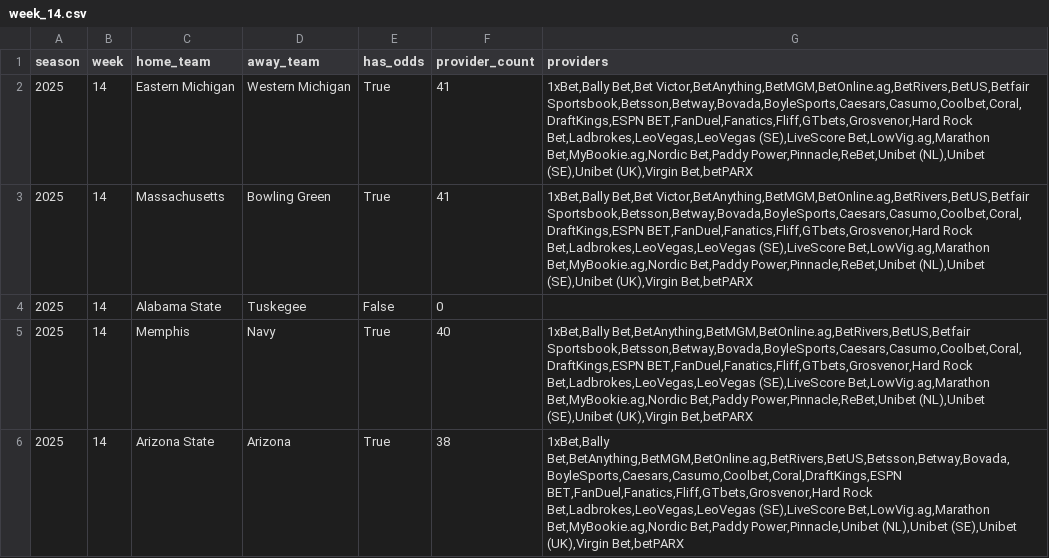
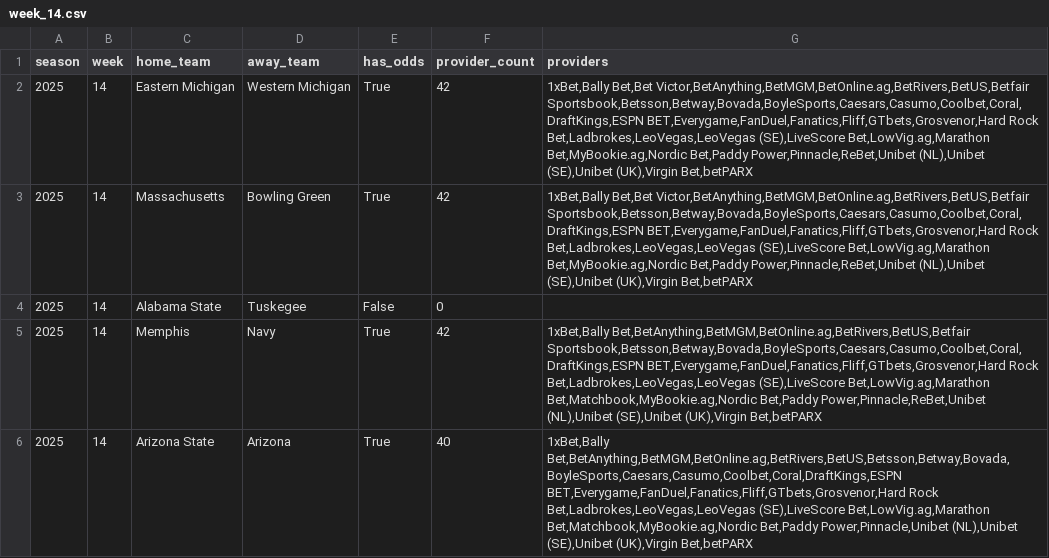
Before and after one commit to mostgood1/NCAAF-Predictions, a CSV file: data/odds_coverage/week_14.csv, drawn as a sheet; only a part is shown; the diff covers the shown part only.

```diff
--- a/data/odds_coverage/week_14.csv
+++ b/data/odds_coverage/week_14.csv
@@ -1,6 +1,6 @@
 season,week,home_team,away_team,has_odds,provider_count,providers
-2025,14,Eastern Michigan,Western Michigan,True,41,"1xBet,Bally Bet,Bet Victor,BetAnything,BetMGM,BetOnline.ag,BetRivers,BetUS,Betfair Sportsbook,Betsson,Betway,Bovada,BoyleSports,Caesars,Casumo,Coolbet,Coral,DraftKings,ESPN BET,FanDuel,Fanatics,Fliff,GTbets,Grosvenor,Hard Rock Bet,Ladbrokes,LeoVegas,LeoVegas (SE),LiveScore Bet,LowVig.ag,Marathon Bet,MyBookie.ag,Nordic Bet,Paddy Power,Pinnacle,ReBet,Unibet (NL),Unibet (SE),Unibet (UK),Virgin Bet,betPARX"
-2025,14,Massachusetts,Bowling Green,True,41,"1xBet,Bally Bet,Bet Victor,BetAnything,BetMGM,BetOnline.ag,BetRivers,BetUS,Betfair Sportsbook,Betsson,Betway,Bovada,BoyleSports,Caesars,Casumo,Coolbet,Coral,DraftKings,ESPN BET,FanDuel,Fanatics,Fliff,GTbets,Grosvenor,Hard Rock Bet,Ladbrokes,LeoVegas,LeoVegas (SE),LiveScore Bet,LowVig.ag,Marathon Bet,MyBookie.ag,Nordic Bet,Paddy Power,Pinnacle,ReBet,Unibet (NL),Unibet (SE),Unibet (UK),Virgin Bet,betPARX"
+2025,14,Eastern Michigan,Western Michigan,True,42,"1xBet,Bally Bet,Bet Victor,BetAnything,BetMGM,BetOnline.ag,BetRivers,BetUS,Betfair Sportsbook,Betsson,Betway,Bovada,BoyleSports,Caesars,Casumo,Coolbet,Coral,DraftKings,ESPN BET,Everygame,FanDuel,Fanatics,Fliff,GTbets,Grosvenor,Hard Rock Bet,Ladbrokes,LeoVegas,LeoVegas (SE),LiveScore Bet,LowVig.ag,Marathon Bet,MyBookie.ag,Nordic Bet,Paddy Power,Pinnacle,ReBet,Unibet (NL),Unibet (SE),Unibet (UK),Virgin Bet,betPARX"
+2025,14,Massachusetts,Bowling Green,True,42,"1xBet,Bally Bet,Bet Victor,BetAnything,BetMGM,BetOnline.ag,BetRivers,BetUS,Betfair Sportsbook,Betsson,Betway,Bovada,BoyleSports,Caesars,Casumo,Coolbet,Coral,DraftKings,ESPN BET,Everygame,FanDuel,Fanatics,Fliff,GTbets,Grosvenor,Hard Rock Bet,Ladbrokes,LeoVegas,LeoVegas (SE),LiveScore Bet,LowVig.ag,Marathon Bet,MyBookie.ag,Nordic Bet,Paddy Power,Pinnacle,ReBet,Unibet (NL),Unibet (SE),Unibet (UK),Virgin Bet,betPARX"
 2025,14,Alabama State,Tuskegee,False,0,
-2025,14,Memphis,Navy,True,40,"1xBet,Bally Bet,BetAnything,BetMGM,BetOnline.ag,BetRivers,BetUS,Betfair Sportsbook,Betsson,Betway,Bovada,BoyleSports,Caesars,Casumo,Coolbet,Coral,DraftKings,ESPN BET,FanDuel,Fanatics,Fliff,GTbets,Grosvenor,Hard Rock Bet,Ladbrokes,LeoVegas,LeoVegas (SE),LiveScore Bet,LowVig.ag,Marathon Bet,MyBookie.ag,Nordic Bet,Paddy Power,Pinnacle,ReBet,Unibet (NL),Unibet (SE),Unibet (UK),Virgin Bet,betPARX"
-2025,14,Arizona State,Arizona,True,38,"1xBet,Bally Bet,BetAnything,BetMGM,BetOnline.ag,BetRivers,BetUS,Betsson,Betway,Bovada,BoyleSports,Caesars,Casumo,Coolbet,Coral,DraftKings,ESPN BET,FanDuel,Fanatics,Fliff,GTbets,Grosvenor,Hard Rock Bet,Ladbrokes,LeoVegas,LeoVegas (SE),LiveScore Bet,LowVig.ag,Marathon Bet,MyBookie.ag,Nordic Bet,Paddy Power,Pinnacle,Unibet (NL),Unibet (SE),Unibet (UK),Virgin Bet,betPARX"
+2025,14,Memphis,Navy,True,42,"1xBet,Bally Bet,BetAnything,BetMGM,BetOnline.ag,BetRivers,BetUS,Betfair Sportsbook,Betsson,Betway,Bovada,BoyleSports,Caesars,Casumo,Coolbet,Coral,DraftKings,ESPN BET,Everygame,FanDuel,Fanatics,Fliff,GTbets,Grosvenor,Hard Rock Bet,Ladbrokes,LeoVegas,LeoVegas (SE),LiveScore Bet,LowVig.ag,Marathon Bet,Matchbook,MyBookie.ag,Nordic Bet,Paddy Power,Pinnacle,ReBet,Unibet (NL),Unibet (SE),Unibet (UK),Virgin Bet,betPARX"
+2025,14,Arizona State,Arizona,True,40,"1xBet,Bally Bet,BetAnything,BetMGM,BetOnline.ag,BetRivers,BetUS,Betsson,Betway,Bovada,BoyleSports,Caesars,Casumo,Coolbet,Coral,DraftKings,ESPN BET,Everygame,FanDuel,Fanatics,Fliff,GTbets,Grosvenor,Hard Rock Bet,Ladbrokes,LeoVegas,LeoVegas (SE),LiveScore Bet,LowVig.ag,Marathon Bet,Matchbook,MyBookie.ag,Nordic Bet,Paddy Power,Pinnacle,Unibet (NL),Unibet (SE),Unibet (UK),Virgin Bet,betPARX"
```
Also changed, not shown: 120 edited cells elsewhere in this file, data/college_football_schedule_2025_predicted_totals_enhanced_with_scores.csv, data/recommendations_cache/week_14.csv, 9 other files.
